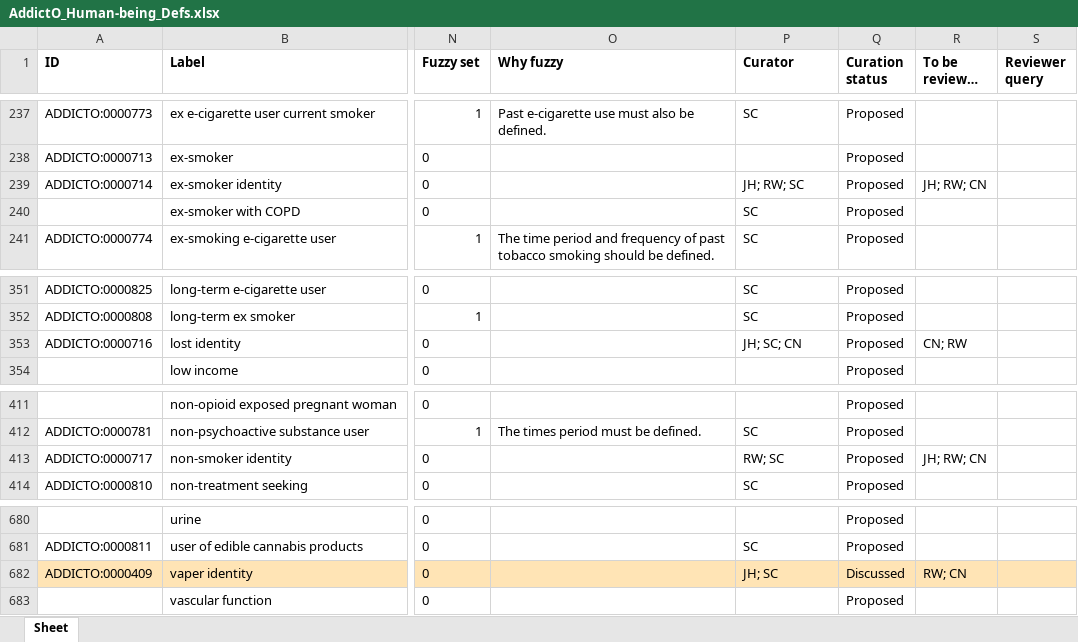
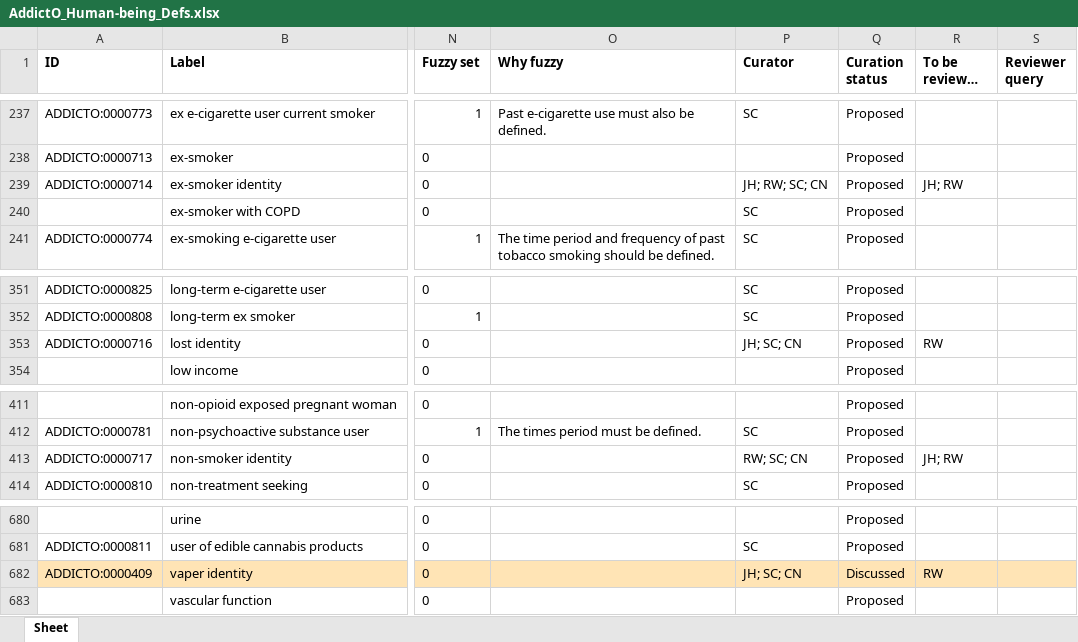
Before and after one commit to addicto-org/addiction-ontology, an Excel workbook: inputs/AddictO_Human-being_Defs.xlsx, sheet Sheet, drawn as a sheet; only a part is shown, gaps mark what is left out; long unchanged cells end in …; values as stored, in another font and other column widths than the file's, no borders; the diff names each change by its address in the sheet, - before the commit and + after, or states it on an @@ line.

Commit message:
Updating AddictO_Human-being_Defs.xlsx

```diff
--- a/inputs/AddictO_Human-being_Defs.xlsx (sheet Sheet)
+++ b/inputs/AddictO_Human-being_Defs.xlsx (sheet Sheet)
-P239 (Curator): JH; RW; SC
+P239 (Curator): JH; RW; SC; CN
-R239 (To be reviewed by): JH; RW; CN
+R239 (To be reviewed by): JH; RW
-R353 (To be reviewed by): CN; RW
+R353 (To be reviewed by): RW
-P413 (Curator): RW; SC
+P413 (Curator): RW; SC; CN
-R413 (To be reviewed by): JH; RW; CN
+R413 (To be reviewed by): JH; RW
-P682 (Curator): JH; SC
+P682 (Curator): JH; SC; CN
-R682 (To be reviewed by): RW; CN
+R682 (To be reviewed by): RW
```
